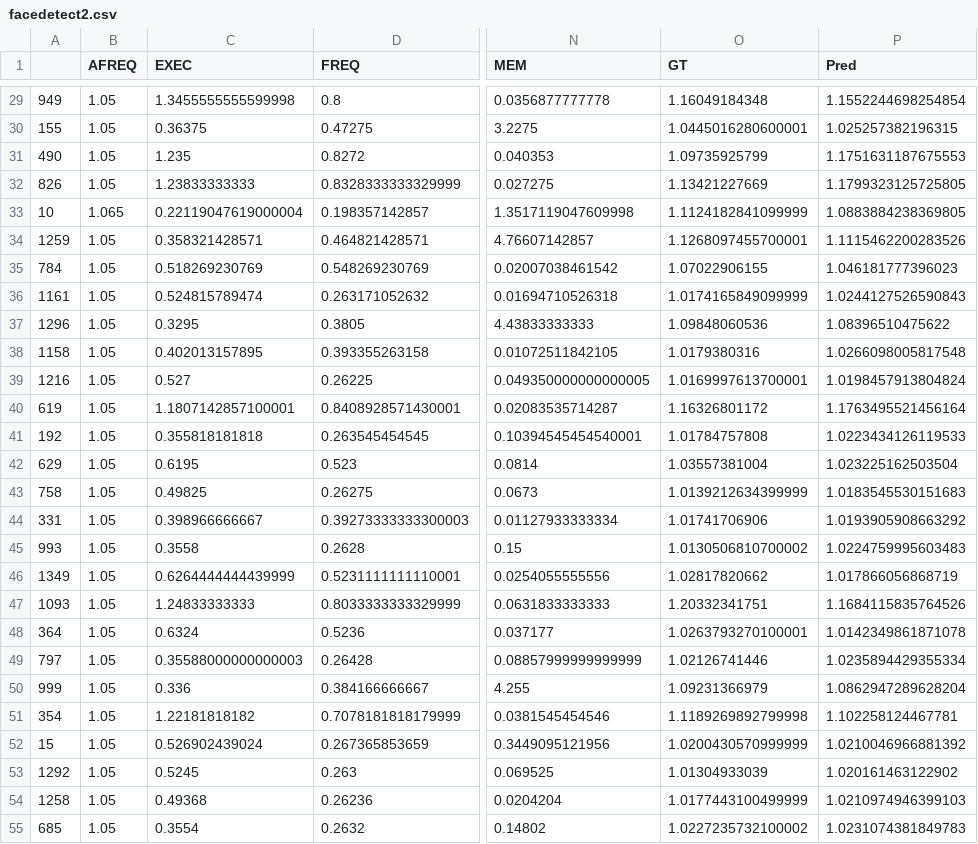
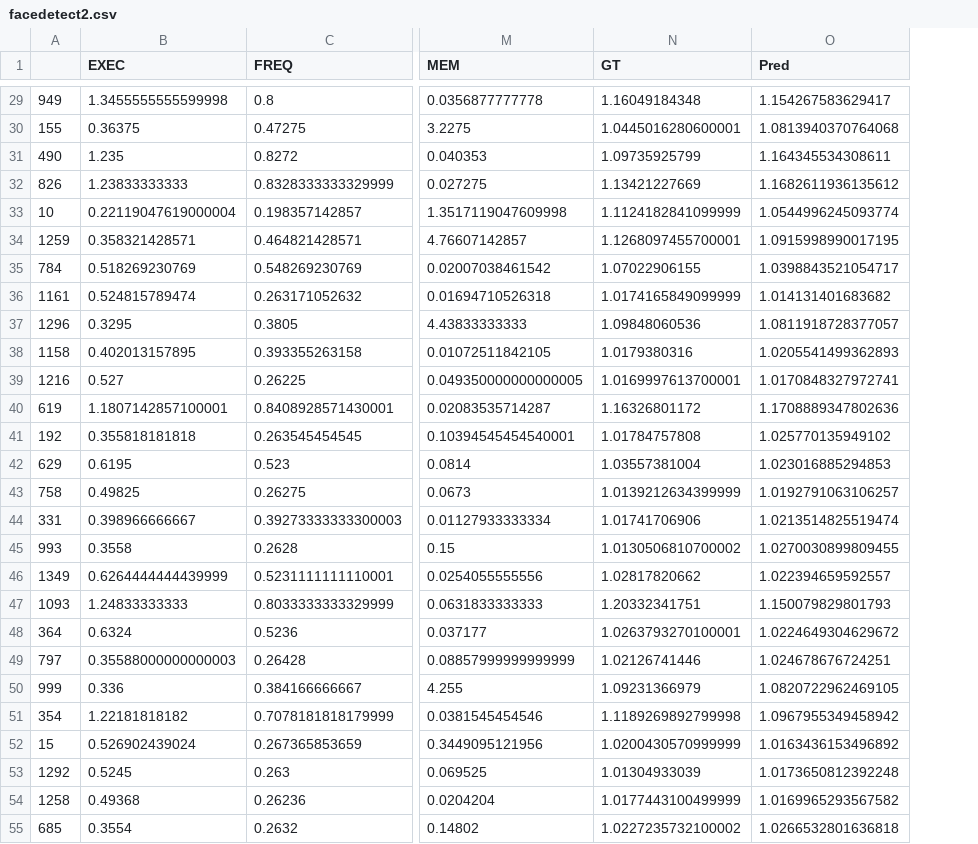
Before and after one commit to niuye8911/rapid_m, a CSV file: outputs/facedetect/facedetect2.csv, drawn as a sheet; only a part is shown, gaps mark what is left out; removed rows and columns are numbered as before the commit, all else as after; the diff covers the shown part only; the diff names each change by its address in the sheet, - before the commit and + after, or states it on an @@ line.

```diff
--- a/outputs/facedetect/facedetect2.csv
+++ b/outputs/facedetect/facedetect2.csv
-column B (AFREQ), rows 29-55: 1.05 | 1.05 | 1.05 | 1.05 | 1.065 | 1.05 | 1.05 | 1.05 | 1.05 | 1.05 | 1.05 | 1.05 | 1.05 | 1.05 | 1.05 | 1.05 | 1.05 | 1.05 | 1.05 | 1.05 | 1.05 | 1.05 | 1.05 | 1.05 | 1.05 | 1.05 | 1.05
-O29 (Pred): 1.1552244698254854
+O29 (Pred): 1.154267583629417
-O30 (Pred): 1.025257382196315
+O30 (Pred): 1.0813940370764068
-O31 (Pred): 1.1751631187675553
+O31 (Pred): 1.164345534308611
-O32 (Pred): 1.1799323125725805
+O32 (Pred): 1.1682611936135612
-O33 (Pred): 1.0883884238369805
+O33 (Pred): 1.0544996245093774
-O34 (Pred): 1.1115462200283526
+O34 (Pred): 1.0915998990017195
-O35 (Pred): 1.046181777396023
+O35 (Pred): 1.0398843521054717
-O36 (Pred): 1.0244127526590843
+O36 (Pred): 1.014131401683682
-O37 (Pred): 1.08396510475622
+O37 (Pred): 1.0811918728377057
-O38 (Pred): 1.0266098005817548
+O38 (Pred): 1.0205541499362893
-O39 (Pred): 1.0198457913804824
+O39 (Pred): 1.0170848327972741
-O40 (Pred): 1.1763495521456164
+O40 (Pred): 1.1708889347802636
-O41 (Pred): 1.0223434126119533
+O41 (Pred): 1.025770135949102
-O42 (Pred): 1.023225162503504
+O42 (Pred): 1.023016885294853
-O43 (Pred): 1.0183545530151683
+O43 (Pred): 1.0192791063106257
-O44 (Pred): 1.0193905908663292
+O44 (Pred): 1.0213514825519474
-O45 (Pred): 1.0224759995603483
+O45 (Pred): 1.0270030899809455
-O46 (Pred): 1.017866056868719
+O46 (Pred): 1.022394659592557
-O47 (Pred): 1.1684115835764526
+O47 (Pred): 1.150079829801793
-O48 (Pred): 1.0142349861871078
+O48 (Pred): 1.0224649304629672
-O49 (Pred): 1.0235894429355334
+O49 (Pred): 1.024678676724251
-O50 (Pred): 1.0862947289628204
+O50 (Pred): 1.0820722962469105
-O51 (Pred): 1.102258124467781
+O51 (Pred): 1.0967955349458942
-O52 (Pred): 1.0210046966881392
+O52 (Pred): 1.0163436153496892
-O53 (Pred): 1.020161463122902
+O53 (Pred): 1.0173650812392248
-O54 (Pred): 1.0210974946399103
+O54 (Pred): 1.0169965293567582
-O55 (Pred): 1.0231074381849783
+O55 (Pred): 1.0266532801636818
```
Also changed, not shown: 85 edited cells elsewhere in this file, outputs/swaptions/swaptions1.csv, 24 other files.
